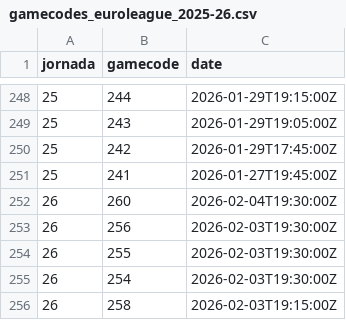
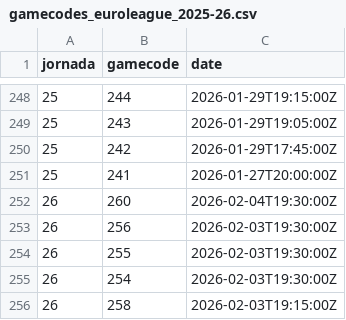
Before and after one commit to IvoVillanueva/BOXSCORES-EUROLEAGE-2025_26, a CSV file: data/gamecodes_euroleague_2025-26.csv, drawn as a sheet; only a part is shown, gaps mark what is left out; the diff covers the shown part only.

```diff
--- a/data/gamecodes_euroleague_2025-26.csv
+++ b/data/gamecodes_euroleague_2025-26.csv
@@ -250,3 +250,3 @@ jornada,gamecode,date
 25,242,2026-01-29T17:45:00Z
-25,241,2026-01-27T19:45:00Z
+25,241,2026-01-27T20:00:00Z
 26,260,2026-02-04T19:30:00Z
```
Also changed, not shown: 5 added rows and 5 removed rows elsewhere in this file.
